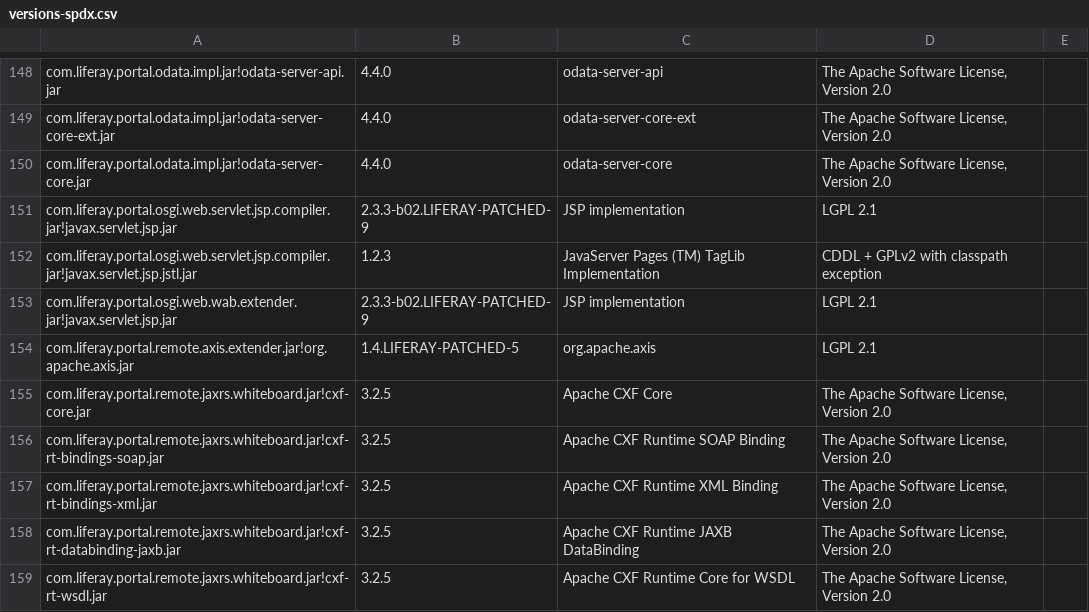
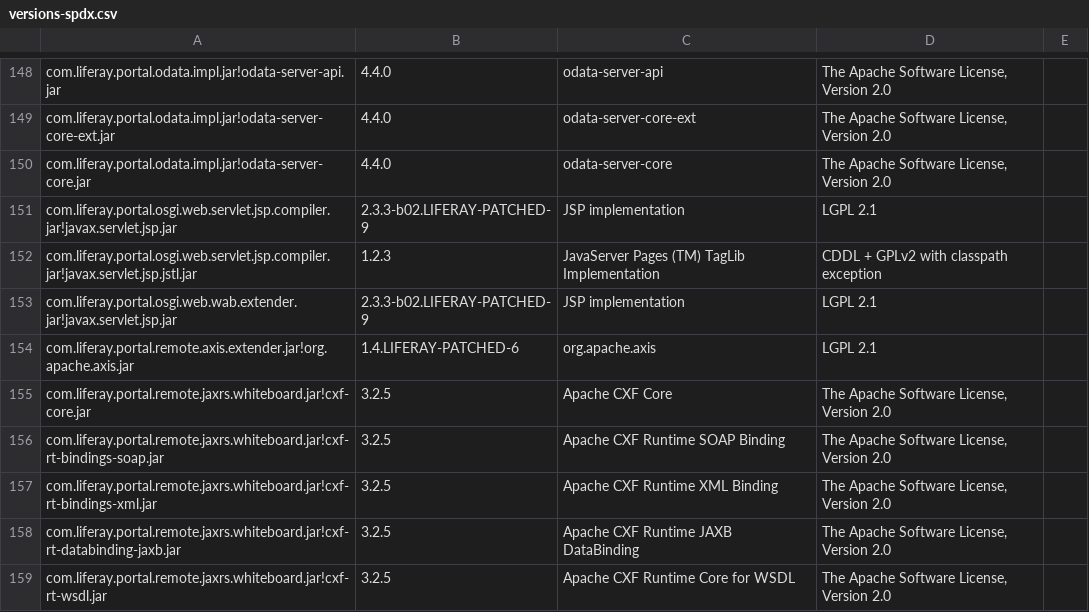
Before and after one commit to brbalazs/liferay-portal, a CSV file: lib/versions-spdx.csv, drawn as a sheet; only a part is shown, gaps mark what is left out.

```diff
--- a/lib/versions-spdx.csv
+++ b/lib/versions-spdx.csv
@@ -153,3 +153,3 @@ com.liferay.portal.osgi.web.servlet.jsp.compiler.jar!javax.servlet.jsp.jstl.jar,
 com.liferay.portal.osgi.web.wab.extender.jar!javax.servlet.jsp.jar,2.3.3-b02.LIFERAY-PATCHED-9,JSP implementation,LGPL 2.1,
-com.liferay.portal.remote.axis.extender.jar!org.apache.axis.jar,1.4.LIFERAY-PATCHED-5,org.apache.axis,LGPL 2.1,
+com.liferay.portal.remote.axis.extender.jar!org.apache.axis.jar,1.4.LIFERAY-PATCHED-6,org.apache.axis,LGPL 2.1,
 com.liferay.portal.remote.jaxrs.whiteboard.jar!cxf-core.jar,3.2.5,Apache CXF Core,"The Apache Software License, Version 2.0",
```
Also changed, not shown: 8 other files.
